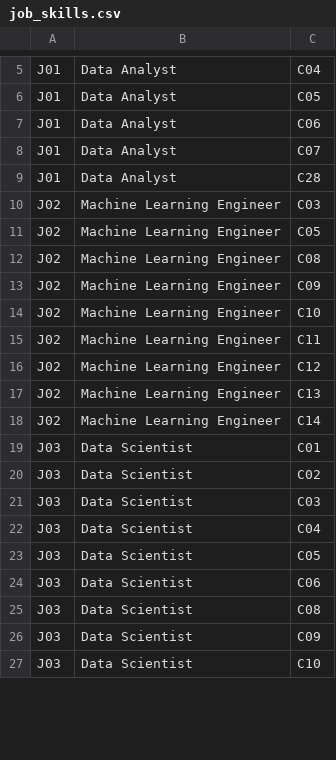
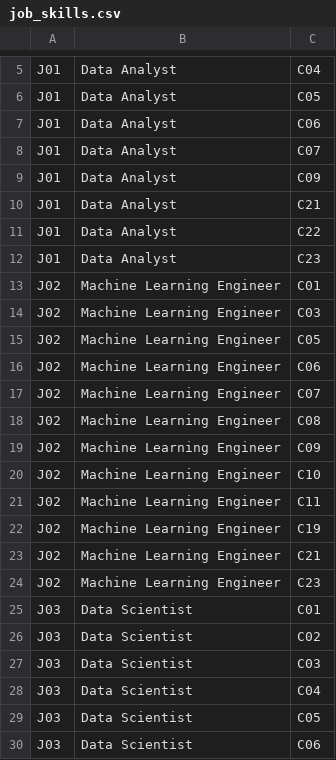
Before and after one commit to thay-thay/semantic-analysis-project, a CSV file: data/job_skills.csv, drawn as a sheet; only a part is shown, gaps mark what is left out; the shorter side is filled out with more unchanged rows; the diff covers the shown part only.

```diff
--- a/data/job_skills.csv
+++ b/data/job_skills.csv
@@ -8,5 +8,11 @@ J01,Data Analyst,C06
 J01,Data Analyst,C07
-J01,Data Analyst,C28
+J01,Data Analyst,C09
+J01,Data Analyst,C21
+J01,Data Analyst,C22
+J01,Data Analyst,C23
+J02,Machine Learning Engineer,C01
 J02,Machine Learning Engineer,C03
 J02,Machine Learning Engineer,C05
+J02,Machine Learning Engineer,C06
+J02,Machine Learning Engineer,C07
 J02,Machine Learning Engineer,C08
@@ -15,5 +21,5 @@ J02,Machine Learning Engineer,C10
 J02,Machine Learning Engineer,C11
-J02,Machine Learning Engineer,C12
-J02,Machine Learning Engineer,C13
-J02,Machine Learning Engineer,C14
+J02,Machine Learning Engineer,C19
+J02,Machine Learning Engineer,C21
+J02,Machine Learning Engineer,C23
 J03,Data Scientist,C01
```
Also changed, not shown: 9 added rows, 15 removed rows and 10 edited cells elsewhere in this file.
